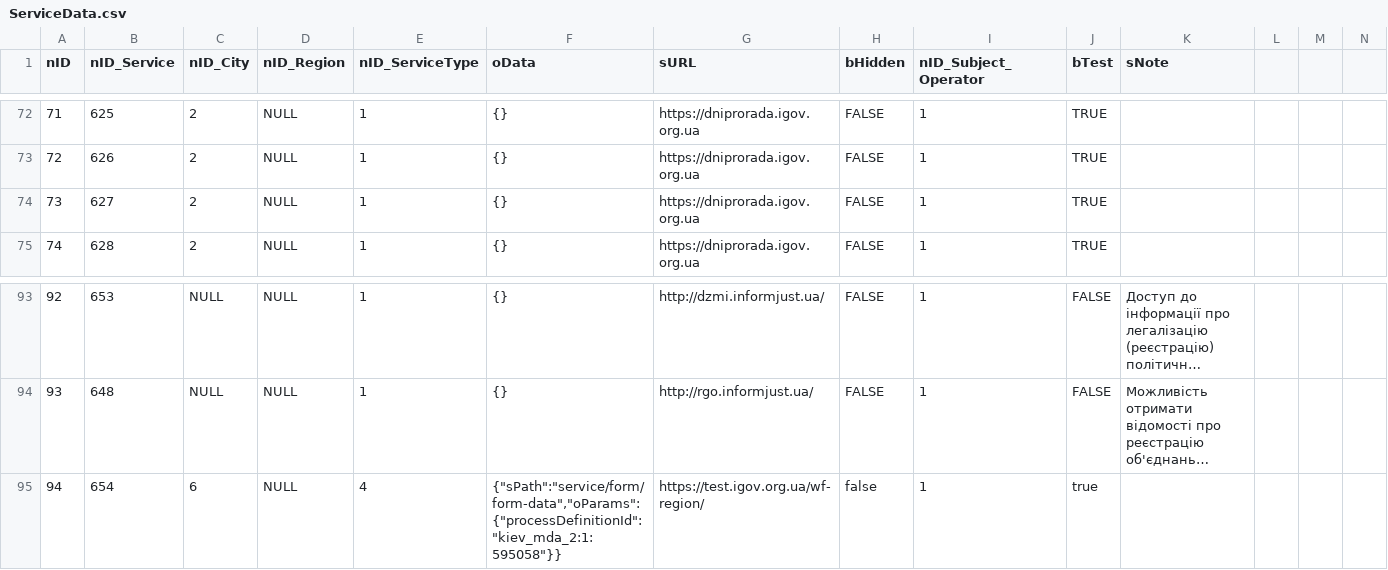
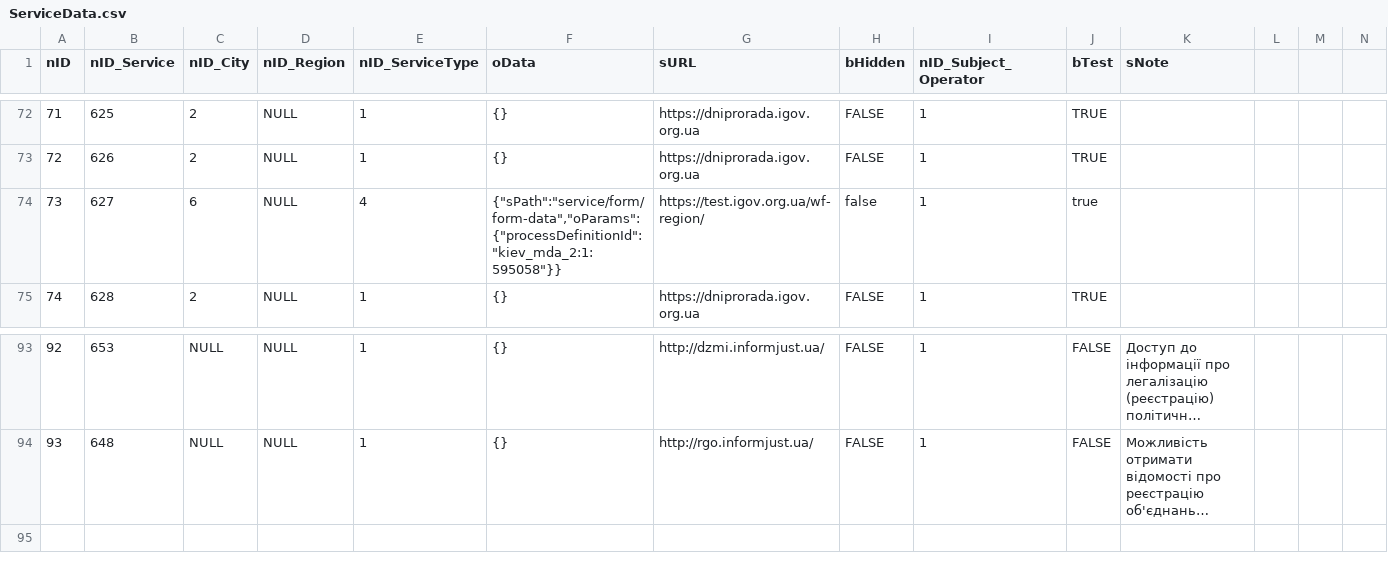
Before and after one commit to e-government-ua/_Kiev, a CSV file: wf-central/src/main/resources/data/ServiceData.csv, drawn as a sheet; only a part is shown, gaps mark what is left out; long unchanged cells end in …; the diff names each change by its address in the sheet, - before the commit and + after, or states it on an @@ line.

```diff
--- a/wf-central/src/main/resources/data/ServiceData.csv
+++ b/wf-central/src/main/resources/data/ServiceData.csv
-C74 (nID_City): 2
+C74 (nID_City): 6
-E74 (nID_ServiceType): 1
+E74 (nID_ServiceType): 4
-F74 (oData): {}
+F74 (oData): {"sPath":"service/form/form-data","oParams":{"processDefinitionId":"kiev_mda_2:1:595058"}}
-G74 (sURL): https://dniprorada.igov.org.ua
+G74 (sURL): https://test.igov.org.ua/wf-region/
-H74 (bHidden): FALSE
+H74 (bHidden): false
-J74 (bTest): TRUE
+J74 (bTest): true
-row 95: 94 | 654 | 6 | NULL | 4 | {"sPath":"service/form/form-data","oParams":{"processDefinitionId":"kiev_mda_2:1:595058"}} | https://test.igov.org.ua/wf-region/ | false | 1 | true
```
Also changed, not shown: wf-central/src/main/resources/data/Service.csv, 2 other files.
